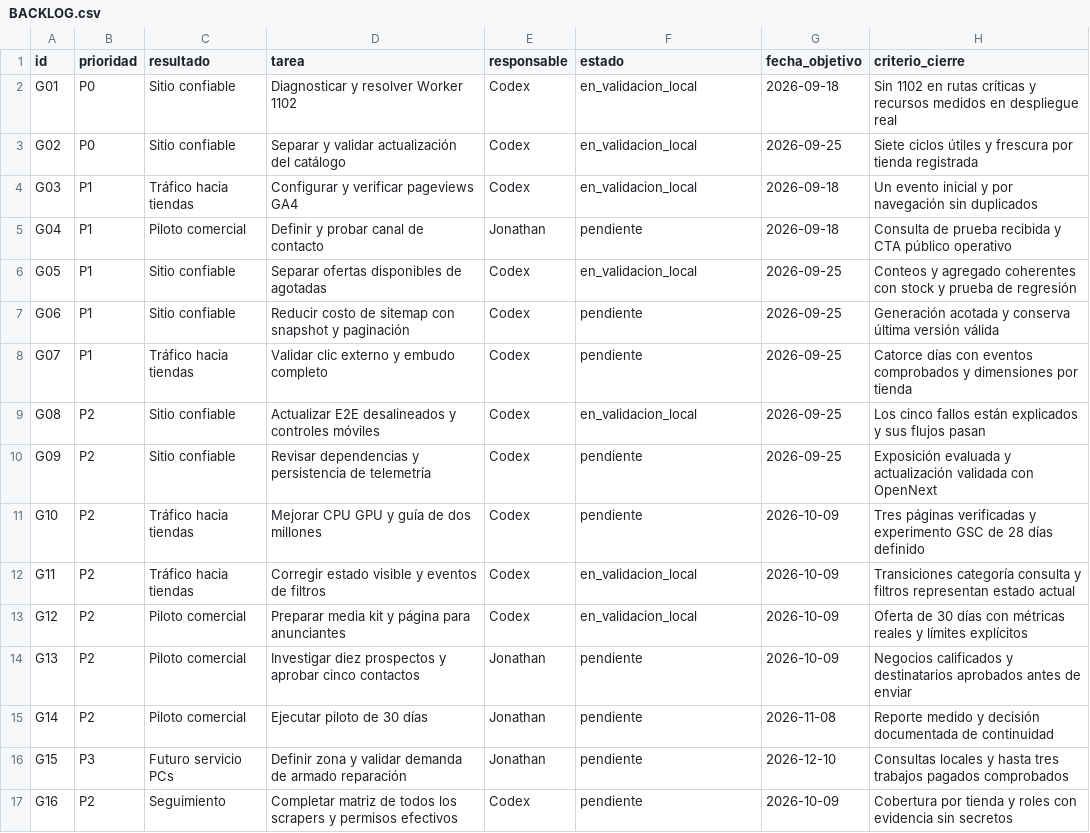
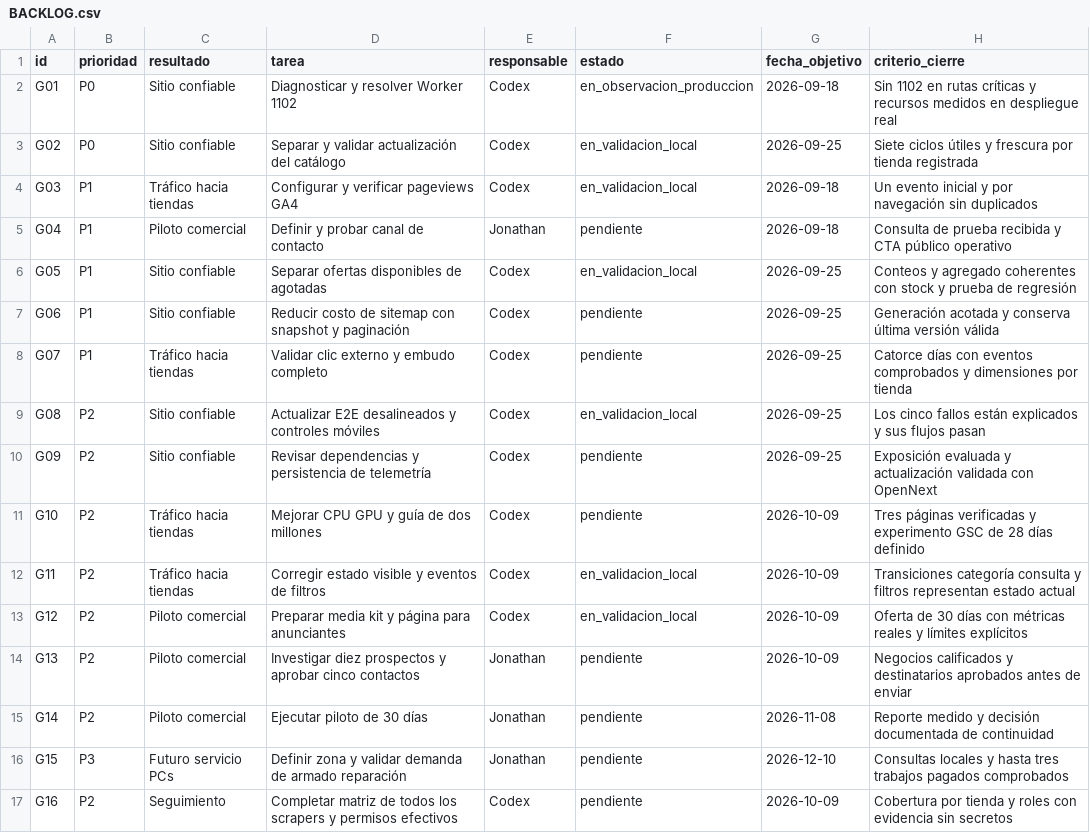
Before and after one commit to john2k2/comparador-hardware-argentina, a CSV file: docs/reports/crecimiento-2026-09-12/BACKLOG.csv, drawn as a sheet.

```diff
--- a/docs/reports/crecimiento-2026-09-12/BACKLOG.csv
+++ b/docs/reports/crecimiento-2026-09-12/BACKLOG.csv
@@ -1,3 +1,3 @@
 id,prioridad,resultado,tarea,responsable,estado,fecha_objetivo,criterio_cierre
-G01,P0,Sitio confiable,Diagnosticar y resolver Worker 1102,Codex,en_validacion_local,2026-09-18,Sin 1102 en rutas críticas y recursos medidos en despliegue real
+G01,P0,Sitio confiable,Diagnosticar y resolver Worker 1102,Codex,en_observacion_produccion,2026-09-18,Sin 1102 en rutas críticas y recursos medidos en despliegue real
 G02,P0,Sitio confiable,Separar y validar actualización del catálogo,Codex,en_validacion_local,2026-09-25,Siete ciclos útiles y frescura por tienda registrada
```
Also changed, not shown: 4 other files.
